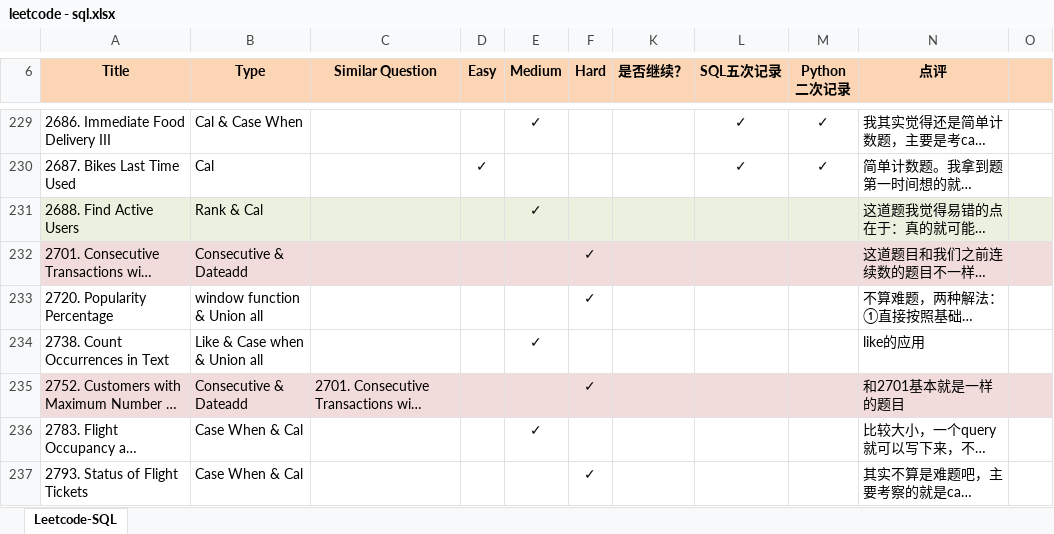
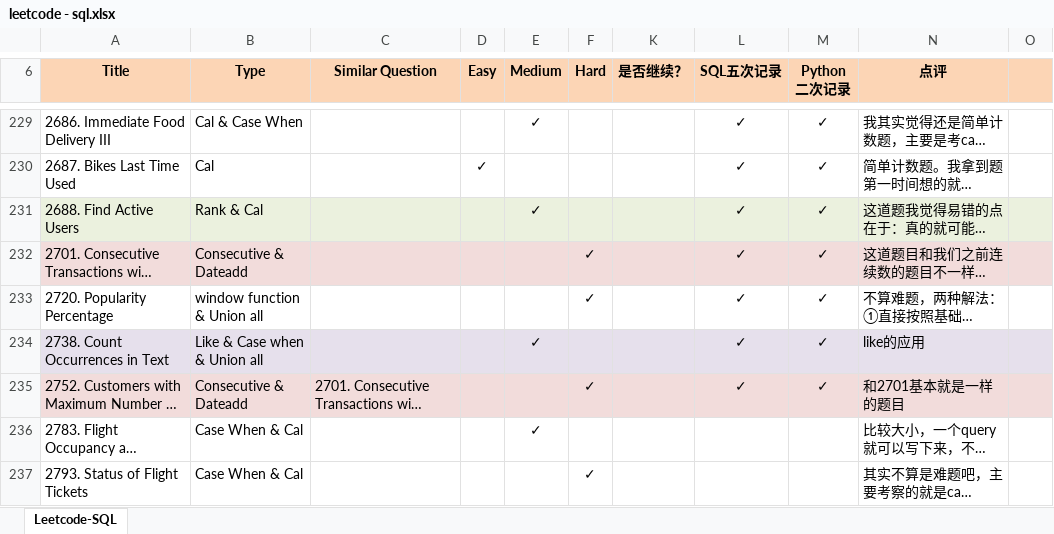
Before and after one commit to Jeanzw/LeetCode_Practice, an Excel workbook: SQL/leetcode - sql.xlsx, sheet Leetcode-SQL, drawn as a sheet; only a part is shown, gaps mark what is left out; long unchanged cells end in …; values as stored, in another font and other column widths than the file's, no borders; the diff names each change by its address in the sheet, - before the commit and + after, or states it on an @@ line.

```diff
--- a/SQL/leetcode - sql.xlsx (sheet Leetcode-SQL)
+++ b/SQL/leetcode - sql.xlsx (sheet Leetcode-SQL)
-L231:L235 (SQL五次记录): (empty)
+L231:L235 (SQL五次记录): ✓
-M231:M235 (Python 二次记录): (empty)
+M231:M235 (Python 二次记录): ✓
-A234:F234 fill: none
+A234:F234 fill: #E6E0EC
-K234:O234 fill: none
+K234:O234 fill: #E6E0EC
```
Also changed, not shown: 7 other files.
